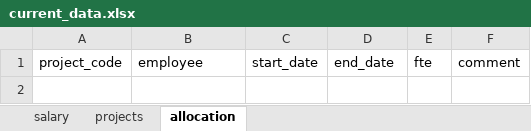
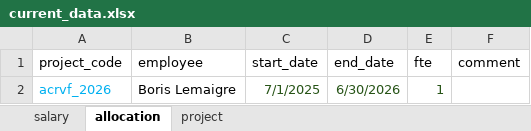
Before and after one commit to GauthierLigot/GRFBudget, an Excel workbook: data/current_data.xlsx, sheet allocation, drawn as a sheet; values as stored, in another font and other column widths than the file's, no borders; the diff names each change by its address in the sheet, - before the commit and + after, or states it on an @@ line.

```diff
--- a/data/current_data.xlsx (sheet allocation)
+++ b/data/current_data.xlsx (sheet allocation)
-sheet tab: projects
+sheet tab: project
+row 2: acrvf_2026 | Boris Lemaigre | 7/1/2025 | 6/30/2026 | 1
```
Also changed, not shown: sheet salary, 9 other files.
